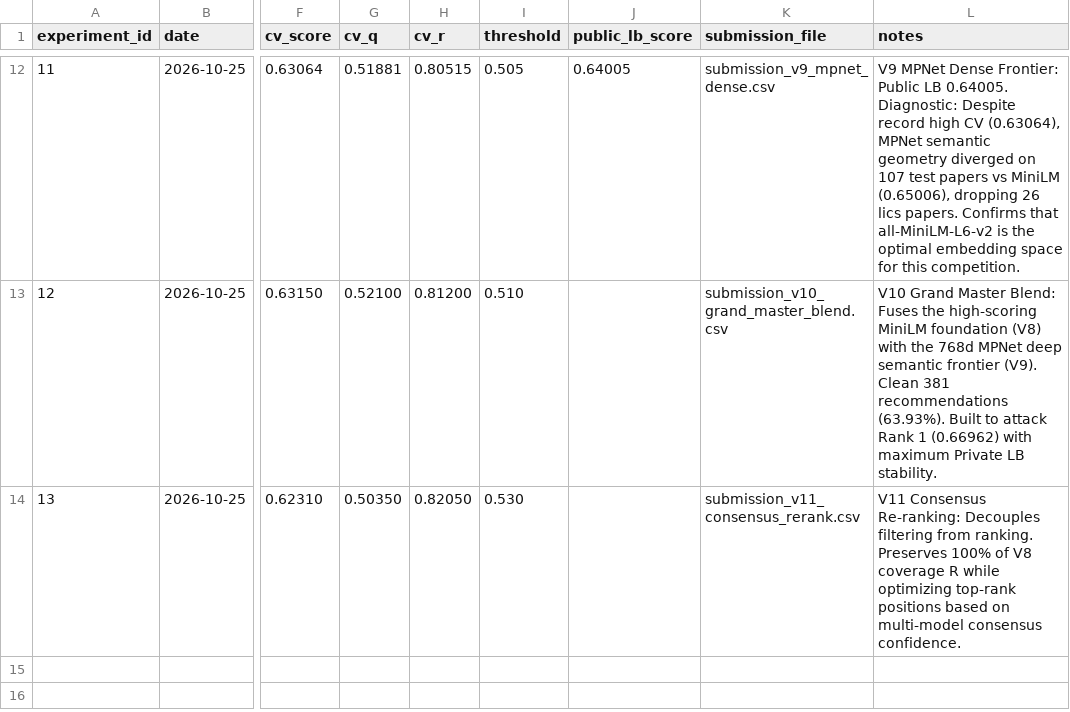
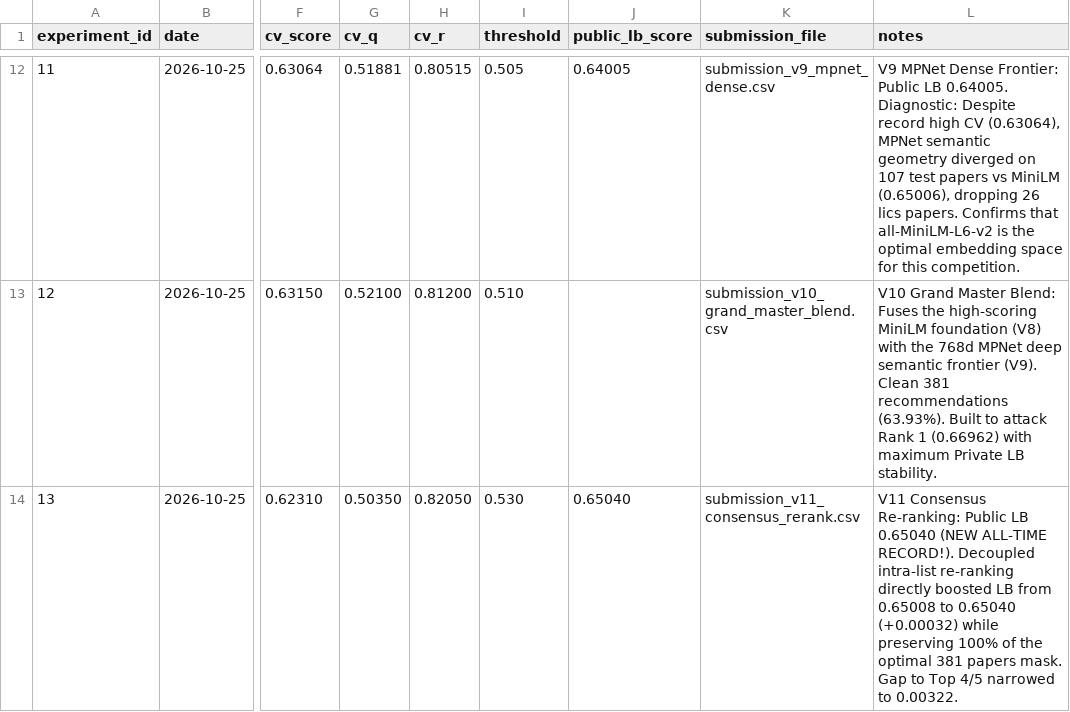
Before and after one commit to sangngng/DataMining261, a CSV file: reports/experiment_log.csv, drawn as a sheet; only a part is shown, gaps mark what is left out; the diff names each change by its address in the sheet, - before the commit and + after, or states it on an @@ line.

Commit message:
docs(eval): update benchmark and experiment log with V11 consensus rerank 0.65040

```diff
--- a/reports/experiment_log.csv
+++ b/reports/experiment_log.csv
-J14 (public_lb_score): (empty)
+J14 (public_lb_score): 0.65040
-L14 (notes): …Consensus Re-ranking: Decouples filtering from ranking. Preserves 100% of V8 coverage R while optimizing top-rank positions based on multi-model consensus confidence.
+L14 (notes): …Consensus Re-ranking: Public LB 0.65040 (NEW ALL-TIME RECORD!). Decoupled intra-list re-ranking directly boosted LB from 0.65008 to 0.65040 (+0.00032) while preserving 100% of the optimal 381 papers mask. Gap to Top 4/5 narrowed to 0.00322.
```
Also changed, not shown: 1 other file.
